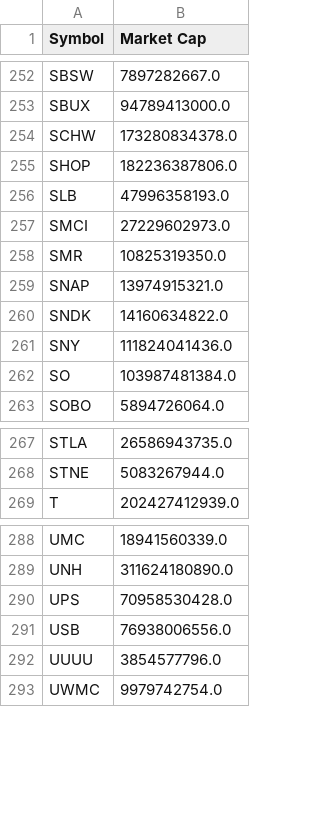
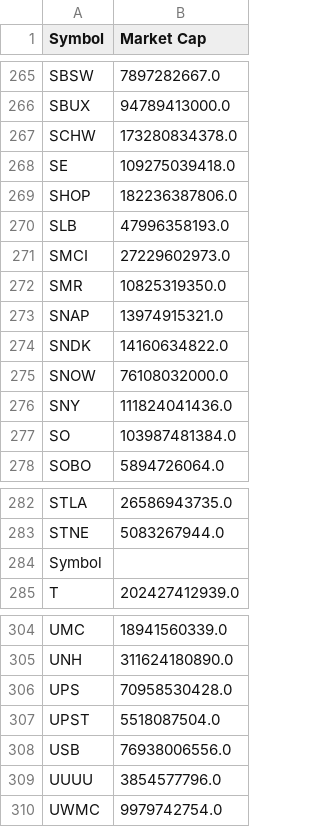
Before and after one commit to zhengshuomm/stocktrade, a CSV file: data/stock_symbol/symbol_market2.csv, drawn as a sheet; only a part is shown, gaps mark what is left out; the diff covers the shown part only; the diff names each change by its address in the sheet, - before the commit and + after, or states it on an @@ line.

Commit message:
Fix symbol_market.csv processing: preserve all rows, remove volume column only
- Process all 408 rows from original file (no rows removed)
- Remove third column (volume) from rows that had 3 columns
- Keep rows with 2 columns unchanged
- Deduplicate Symbol column (removed 73 duplicates)
- Final result: 335 unique symbols with Market Cap data
- Market cap range: 217M to 4.33T
- All original data preserved, only volume column removed

```diff
--- a/data/stock_symbol/symbol_market2.csv
+++ b/data/stock_symbol/symbol_market2.csv
+row 268: SE | 109275039418.0
+row 275: SNOW | 76108032000.0
+row 284: Symbol
+row 307: UPST | 5518087504.0
```
Also changed, not shown: 13 added rows elsewhere in this file.
